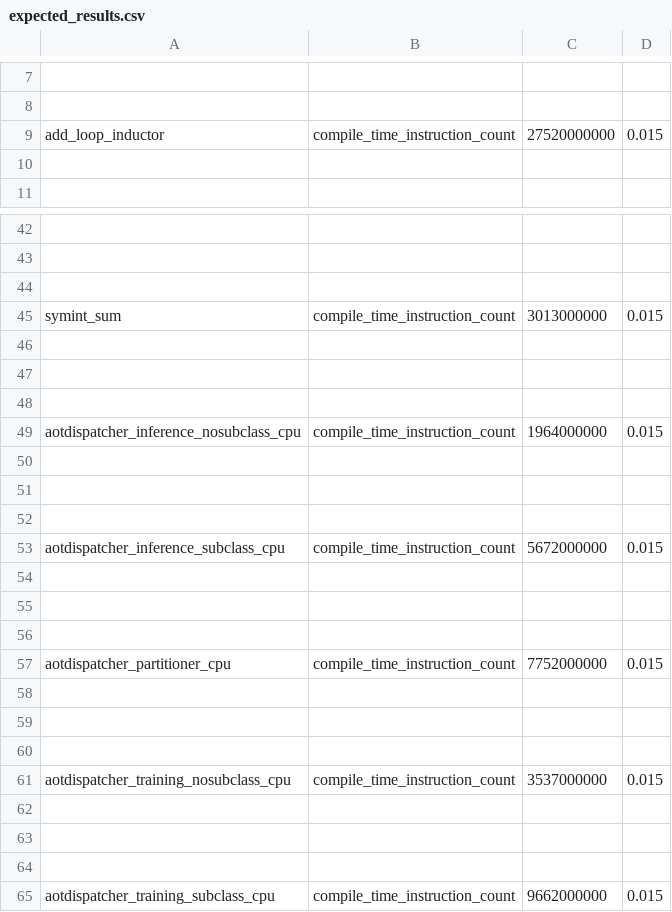
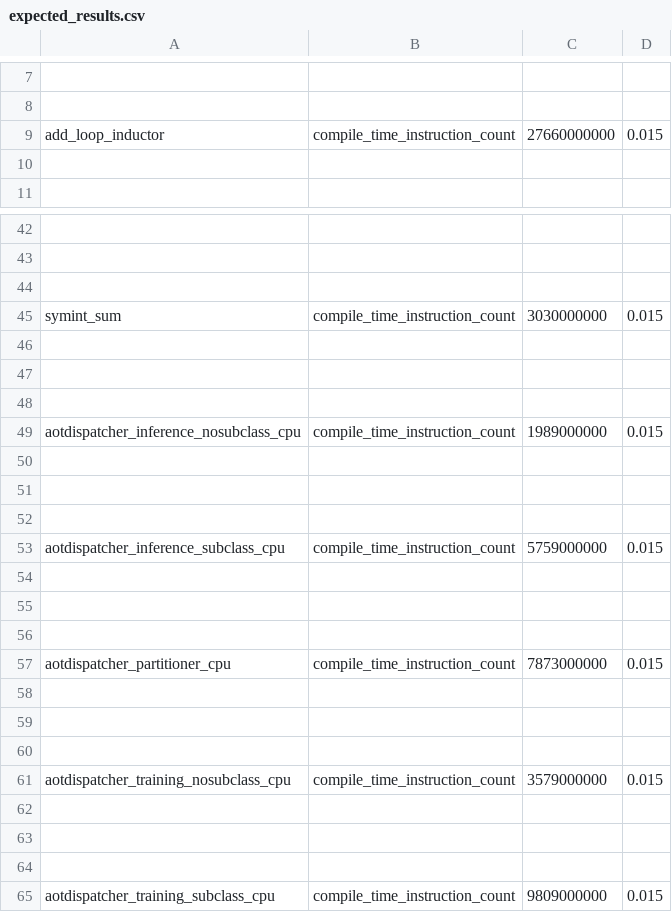
Before and after one commit to quotechick/pytorch, a CSV file: benchmarks/dynamo/pr_time_benchmarks/expected_results.csv, drawn as a sheet; only a part is shown, gaps mark what is left out; the diff covers the shown part only; the diff names each change by its address in the sheet, - before the commit and + after, or states it on an @@ line.

Commit message:
refresh benchmarks results. (#149347)
Pull Request resolved: https://github.com/pytorch/pytorch/pull/149347
Approved by: https://github.com/jamesjwu

```diff
--- a/benchmarks/dynamo/pr_time_benchmarks/expected_results.csv
+++ b/benchmarks/dynamo/pr_time_benchmarks/expected_results.csv
-C9: 27520000000
+C9: 27660000000
-C45: 3013000000
+C45: 3030000000
-C49: 1964000000
+C49: 1989000000
-C53: 5672000000
+C53: 5759000000
-C57: 7752000000
+C57: 7873000000
-C61: 3537000000
+C61: 3579000000
-C65: 9662000000
+C65: 9809000000
```
Also changed, not shown: 2 edited cells elsewhere in this file.
